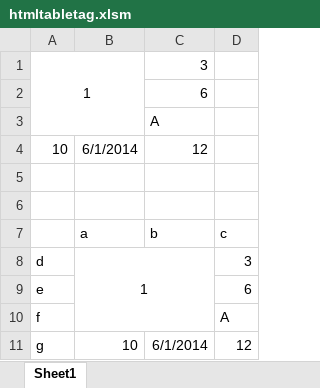
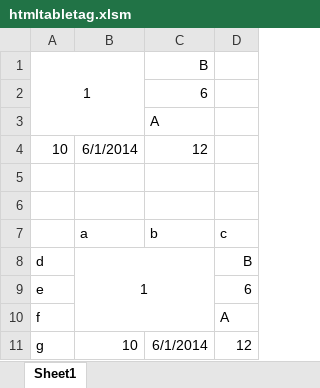
Before and after one commit to m-haketa/vba_htmltabletag, an Excel workbook: bin/htmltabletag.xlsm, sheet Sheet1, drawn as a sheet; values as stored, in another font and other column widths than the file's, no borders; the diff names each change by its address in the sheet, - before the commit and + after, or states it on an @@ line.

```diff
--- a/bin/htmltabletag.xlsm (sheet Sheet1)
+++ b/bin/htmltabletag.xlsm (sheet Sheet1)
-C1: 3
+C1: B
-D8: 3
+D8: B
```
Also changed, not shown: 1 other file.
